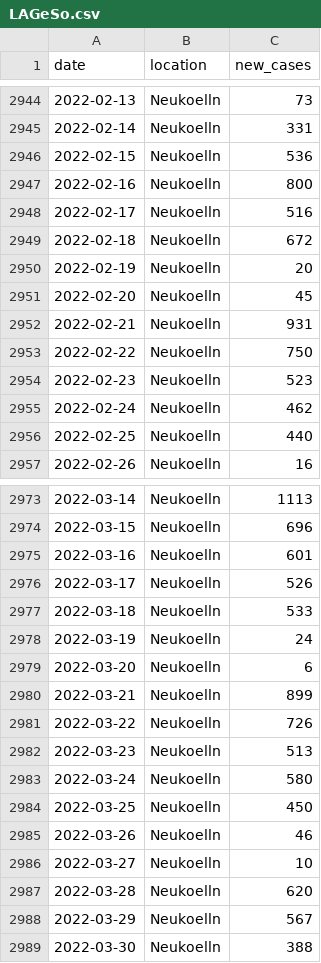
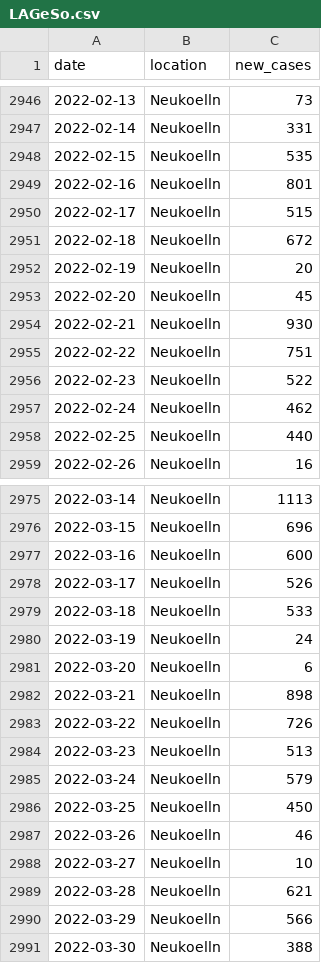
Before and after one commit to bjornpiltz/covid_berlin, a CSV file: LAGeSo.csv, drawn as a sheet; only a part is shown, gaps mark what is left out; the diff covers the shown part only.

Commit message:
Github Action autocommit

```diff
--- a/LAGeSo.csv
+++ b/LAGeSo.csv
@@ -2945,5 +2947,5 @@ date,location,new_cases
 2022-02-14,Neukoelln,331
-2022-02-15,Neukoelln,536
-2022-02-16,Neukoelln,800
-2022-02-17,Neukoelln,516
+2022-02-15,Neukoelln,535
+2022-02-16,Neukoelln,801
+2022-02-17,Neukoelln,515
 2022-02-18,Neukoelln,672
@@ -2951,5 +2953,5 @@ date,location,new_cases
 2022-02-20,Neukoelln,45
-2022-02-21,Neukoelln,931
-2022-02-22,Neukoelln,750
-2022-02-23,Neukoelln,523
+2022-02-21,Neukoelln,930
+2022-02-22,Neukoelln,751
+2022-02-23,Neukoelln,522
 2022-02-24,Neukoelln,462
@@ -2974,3 +2976,3 @@ date,location,new_cases
 2022-03-15,Neukoelln,696
-2022-03-16,Neukoelln,601
+2022-03-16,Neukoelln,600
 2022-03-17,Neukoelln,526
@@ -2979,6 +2981,6 @@ date,location,new_cases
 2022-03-20,Neukoelln,6
-2022-03-21,Neukoelln,899
+2022-03-21,Neukoelln,898
 2022-03-22,Neukoelln,726
 2022-03-23,Neukoelln,513
-2022-03-24,Neukoelln,580
+2022-03-24,Neukoelln,579
 2022-03-25,Neukoelln,450
@@ -2986,4 +2988,4 @@ date,location,new_cases
 2022-03-27,Neukoelln,10
-2022-03-28,Neukoelln,620
-2022-03-29,Neukoelln,567
+2022-03-28,Neukoelln,621
+2022-03-29,Neukoelln,566
 2022-03-30,Neukoelln,388
```
Also changed, not shown: 12 added rows and 25 edited cells elsewhere in this file.
